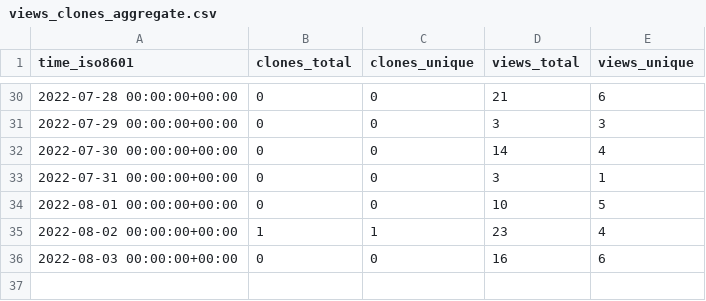
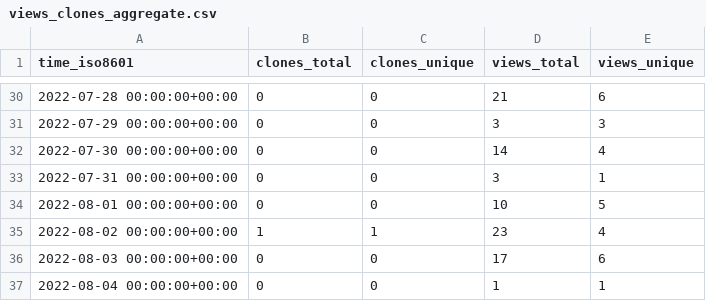
Before and after one commit to Infinity-Vault/infinity-vault-data-dump, a CSV file: Infinity-Vault/Programiranje-I/ghrs-data/views_clones_aggregate.csv, drawn as a sheet; only a part is shown, gaps mark what is left out.

```diff
--- a/Infinity-Vault/Programiranje-I/ghrs-data/views_clones_aggregate.csv
+++ b/Infinity-Vault/Programiranje-I/ghrs-data/views_clones_aggregate.csv
@@ -35,2 +35,3 @@ time_iso8601,clones_total,clones_unique,views_total,views_unique
 2022-08-02 00:00:00+00:00,1,1,23,4
-2022-08-03 00:00:00+00:00,0,0,16,6
+2022-08-03 00:00:00+00:00,0,0,17,6
+2022-08-04 00:00:00+00:00,0,0,1,1
```
Also changed, not shown: 1 other file.
